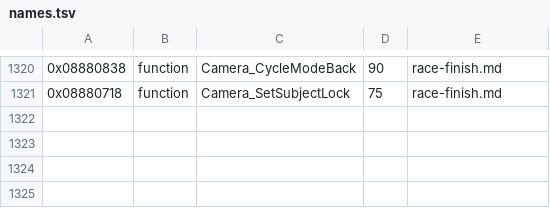
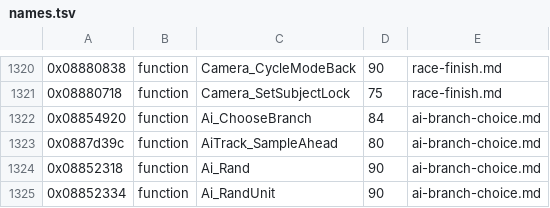
Before and after one commit to topaxi/OpenAntiGrav, a TSV file: docs/ghidra/functions/psp-pulse-usa/names.tsv, drawn as a sheet; only a part is shown, gaps mark what is left out.

```diff
--- a/docs/ghidra/functions/psp-pulse-usa/names.tsv
+++ b/docs/ghidra/functions/psp-pulse-usa/names.tsv
@@ -1321 +1321,5 @@
 0x08880718	function	Camera_SetSubjectLock	75	race-finish.md
+0x08854920	function	Ai_ChooseBranch	84	ai-branch-choice.md
+0x0887d39c	function	AiTrack_SampleAhead	80	ai-branch-choice.md
+0x08852318	function	Ai_Rand	90	ai-branch-choice.md
+0x08852334	function	Ai_RandUnit	90	ai-branch-choice.md
```
Also changed, not shown: docs/ghidra/functions/vita-2048-eu-v104/names.tsv, 4 other files.
